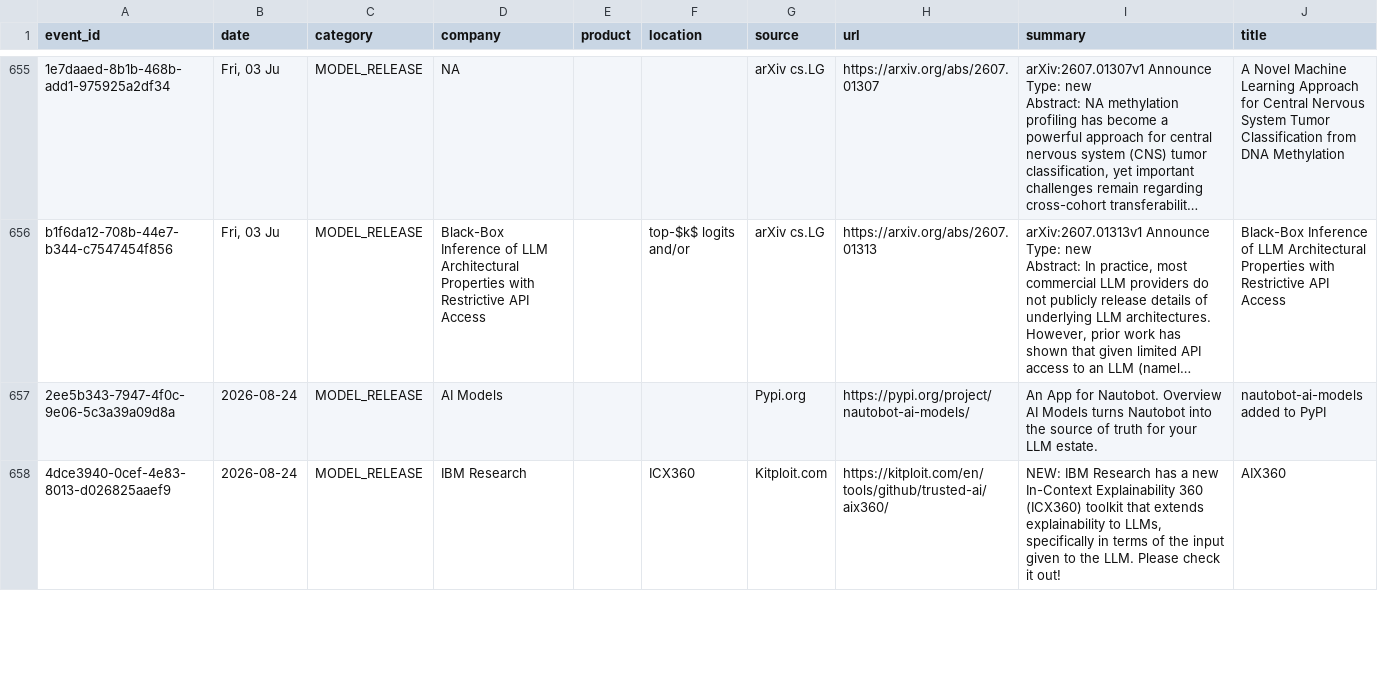
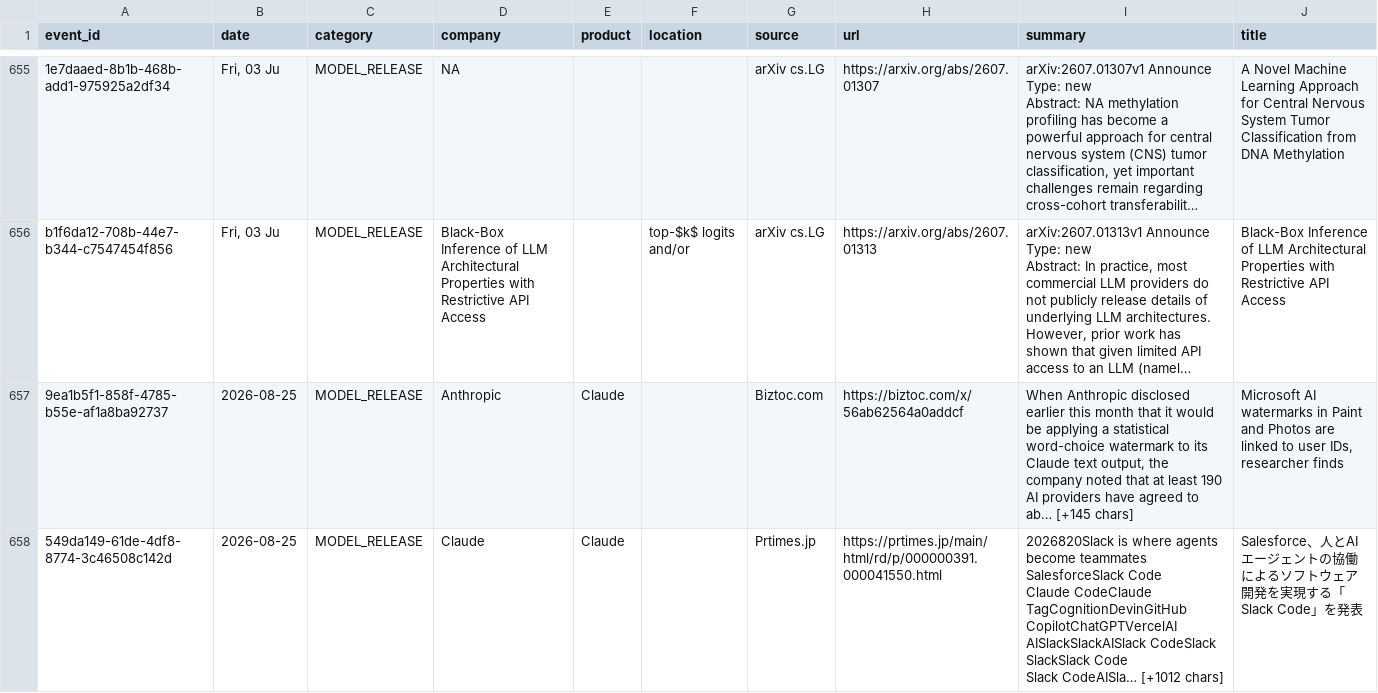
Before and after one commit to srikarreddyram/AI_radar, a CSV file: aggregated/model_releases.csv, drawn as a sheet; only a part is shown, gaps mark what is left out; the shorter side is filled out with more unchanged rows; long unchanged cells end in …; ↵ is a line break in a cell; the diff covers the shown part only; the diff names each change by its address in the sheet, - before the commit and + after, or states it on an @@ line.

```diff
--- a/aggregated/model_releases.csv
+++ b/aggregated/model_releases.csv
+row 657: 9ea1b5f1-858f-4785-b55e-af1a8ba92737 | 2026-08-25 | MODEL_RELEASE | Anthropic | Claude |  | Biztoc.com | https://biztoc.com/x/56ab62564a0addcf | When Anthropic disclosed earlier this month that it would be applying a statistical word-choice watermark to its Claude text output, the company noted that at least 190 AI providers have agreed to ab… [+145 chars] | Microsoft AI watermarks in Paint and Photos are linked to user IDs, researcher finds
+row 658: 549da149-61de-4df8-8774-3c46508c142d | 2026-08-25 | MODEL_RELEASE | Claude | Claude |  | Prtimes.jp | https://prtimes.jp/main/html/rd/p/000000391.000041550.html | 2026820Slack is where agents become teammates ↵ SalesforceSlack Code ↵ Claude CodeClaude TagCognitionDevinGitHub CopilotChatGPTVercelAI ↵ AISlackSlackAISlack CodeSlack ↵ SlackSlack Code ↵ Slack CodeAISla… [+1012 chars] | Salesforce、人とAIエージェントの協働によるソフトウェア開発を実現する「Slack Code」を発表
```
Also changed, not shown: 2 added rows elsewhere in this file, aggregated/datacenter_events.csv, aggregated/funding_rounds.csv, 3 other files.
